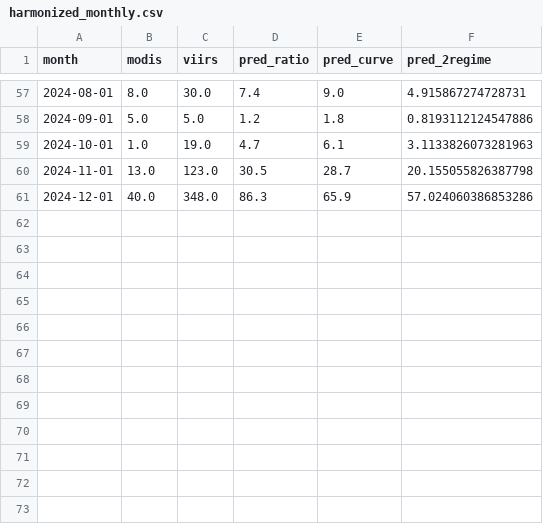
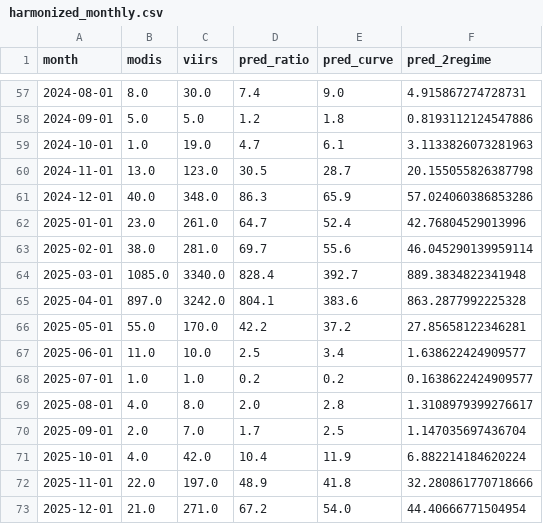
Before and after one commit to nawrinlikelauren/modis-viirs-fire-calendar, a CSV file: data/processed/harmonized_monthly.csv, drawn as a sheet; only a part is shown, gaps mark what is left out; the diff names each change by its address in the sheet, - before the commit and + after, or states it on an @@ line.

Commit message:
Add 2025 VIIRS data, update README and calibration

```diff
--- a/data/processed/harmonized_monthly.csv
+++ b/data/processed/harmonized_monthly.csv
+row 62: 2025-01-01 | 23.0 | 261.0 | 64.7 | 52.4 | 42.76804529013996
+row 63: 2025-02-01 | 38.0 | 281.0 | 69.7 | 55.6 | 46.045290139959114
+row 64: 2025-03-01 | 1085.0 | 3340.0 | 828.4 | 392.7 | 889.3834822341948
+row 65: 2025-04-01 | 897.0 | 3242.0 | 804.1 | 383.6 | 863.2877992225328
+row 66: 2025-05-01 | 55.0 | 170.0 | 42.2 | 37.2 | 27.85658122346281
+row 67: 2025-06-01 | 11.0 | 10.0 | 2.5 | 3.4 | 1.638622424909577
+row 68: 2025-07-01 | 1.0 | 1.0 | 0.2 | 0.2 | 0.1638622424909577
+row 69: 2025-08-01 | 4.0 | 8.0 | 2.0 | 2.8 | 1.3108979399276617
+row 70: 2025-09-01 | 2.0 | 7.0 | 1.7 | 2.5 | 1.147035697436704
+row 71: 2025-10-01 | 4.0 | 42.0 | 10.4 | 11.9 | 6.882214184620224
+row 72: 2025-11-01 | 22.0 | 197.0 | 48.9 | 41.8 | 32.280861770718666
+row 73: 2025-12-01 | 21.0 | 271.0 | 67.2 | 54.0 | 44.40666771504954
```
Also changed, not shown: data/processed/monthly_counts.csv, 4 other files.
